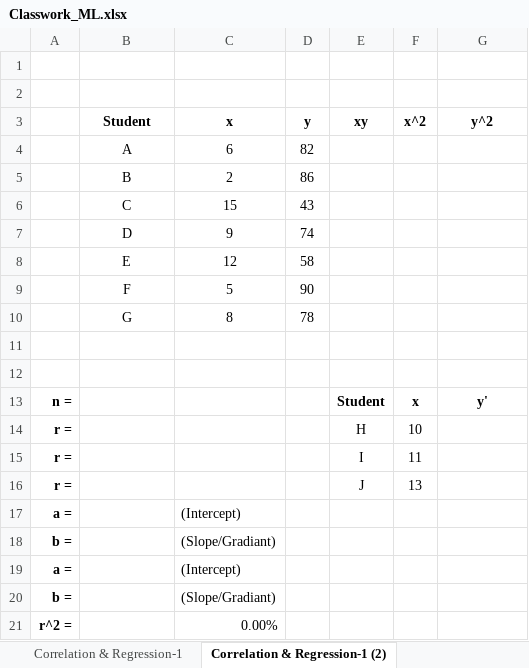
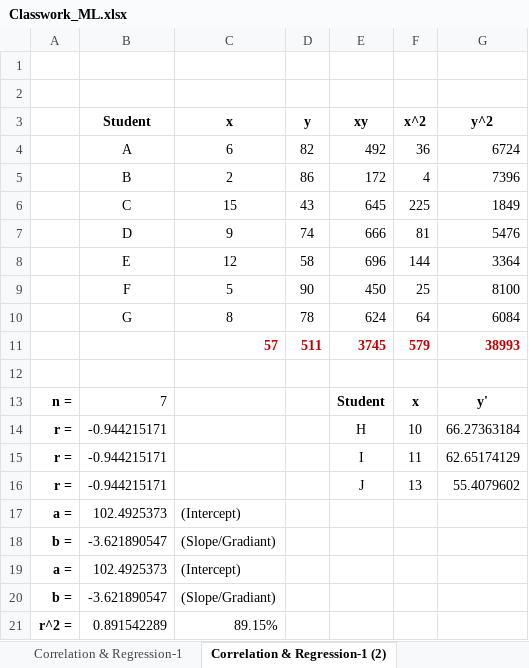
Before and after one commit to toarnabtrainer/AEC_ML_Batch_2_August_2026, an Excel workbook: Classwork_ML.xlsx, sheet Correlation & Regression-1 (2), drawn as a sheet; values as stored, in another font and other column widths than the file's, no borders; charts and pictures not drawn; removed rows and columns are numbered as before the commit, all else as after; the diff names each change by its address in the sheet, - before the commit and + after, or states it on an @@ line.

```diff
--- a/Classwork_ML.xlsx (sheet Correlation & Regression-1 (2))
+++ b/Classwork_ML.xlsx (sheet Correlation & Regression-1 (2))
-E4 (xy): (empty)
+E4 (xy): 492
-F4 (x^2): (empty)
+F4 (x^2): 36
-G4 (y^2): (empty)
+G4 (y^2): 6724
-E5 (xy): (empty)
+E5 (xy): 172
-F5 (x^2): (empty)
+F5 (x^2): 4
-G5 (y^2): (empty)
+G5 (y^2): 7396
-E6 (xy): (empty)
+E6 (xy): 645
-F6 (x^2): (empty)
+F6 (x^2): 225
-G6 (y^2): (empty)
+G6 (y^2): 1849
-E7 (xy): (empty)
+E7 (xy): 666
-F7 (x^2): (empty)
+F7 (x^2): 81
-G7 (y^2): (empty)
+G7 (y^2): 5476
-E8 (xy): (empty)
+E8 (xy): 696
-F8 (x^2): (empty)
+F8 (x^2): 144
-G8 (y^2): (empty)
+G8 (y^2): 3364
-E9 (xy): (empty)
+E9 (xy): 450
-F9 (x^2): (empty)
+F9 (x^2): 25
-G9 (y^2): (empty)
+G9 (y^2): 8100
-E10 (xy): (empty)
+E10 (xy): 624
-F10 (x^2): (empty)
+F10 (x^2): 64
-G10 (y^2): (empty)
+G10 (y^2): 6084
+row 11:  |  | 57 | 511 | 3745 | 579 | 38993
-row 12: (empty)
-B13 (Student): (empty)
+B13 (Student): 7
-B14:B16 (Student): (empty)
+B14:B16 (Student): -0.944215171
-G14 (y^2): (empty)
+G14 (y^2): 66.27363184
-G15 (y^2): (empty)
+G15 (y^2): 62.65174129
-G16 (y^2): (empty)
+G16 (y^2): 55.4079602
-B17 (Student): (empty)
+B17 (Student): 102.4925373
-B18 (Student): (empty)
+B18 (Student): -3.621890547
-B19 (Student): (empty)
+B19 (Student): 102.4925373
-B20 (Student): (empty)
+B20 (Student): -3.621890547
-B21 (Student): (empty)
+B21 (Student): 0.891542289
-C21 (x): 0.00%
+C21 (x): 89.15%
```
Also changed, not shown: sheet Correlation & Regression-2 (2), charts or pictures, 1 other file.
